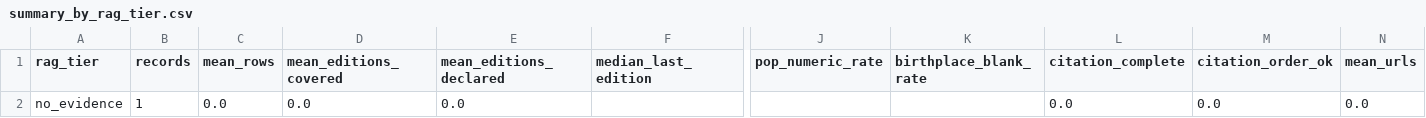
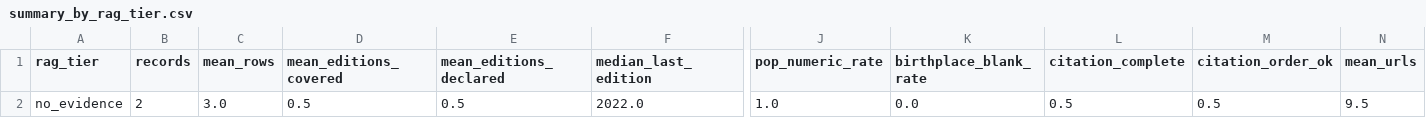
Before and after one commit to Arunav-Das/football_analyser, a CSV file: claude_code_football_player_by_year/analysis/summary_by_rag_tier.csv, drawn as a sheet; only a part is shown, gaps mark what is left out; the diff covers the shown part only; the diff names each change by its address in the sheet, - before the commit and + after, or states it on an @@ line.

```diff
--- a/claude_code_football_player_by_year/analysis/summary_by_rag_tier.csv
+++ b/claude_code_football_player_by_year/analysis/summary_by_rag_tier.csv
-B2 (records): 1
+B2 (records): 2
-C2 (mean_rows): 0.0
+C2 (mean_rows): 3.0
-D2 (mean_editions_covered): 0.0
+D2 (mean_editions_covered): 0.5
-E2 (mean_editions_declared): 0.0
+E2 (mean_editions_declared): 0.5
-F2 (median_last_edition): (empty)
+F2 (median_last_edition): 2022.0
-J2 (pop_numeric_rate): (empty)
+J2 (pop_numeric_rate): 1.0
-K2 (birthplace_blank_rate): (empty)
+K2 (birthplace_blank_rate): 0.0
-L2 (citation_complete): 0.0
+L2 (citation_complete): 0.5
-M2 (citation_order_ok): 0.0
+M2 (citation_order_ok): 0.5
-N2 (mean_urls): 0.0
+N2 (mean_urls): 9.5
```
Also changed, not shown: 14 edited cells elsewhere in this file, claude_code_football_player_by_year/analysis/eval_per_record.csv, claude_code_football_player_by_year/analysis/per_year_eval.csv, 47 other files.
